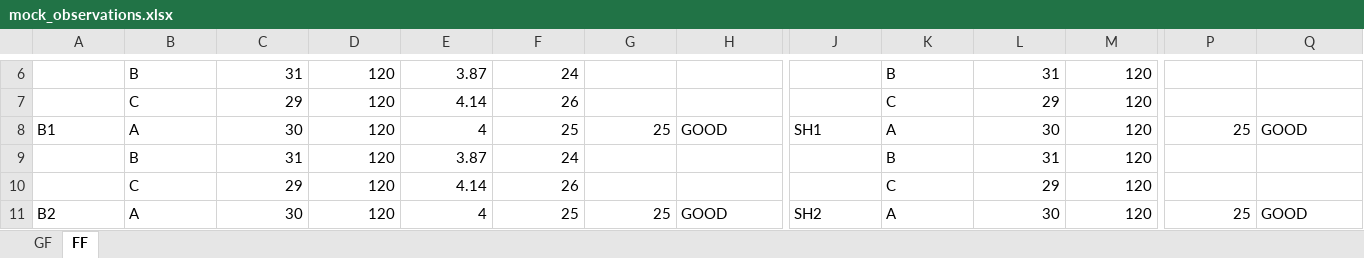
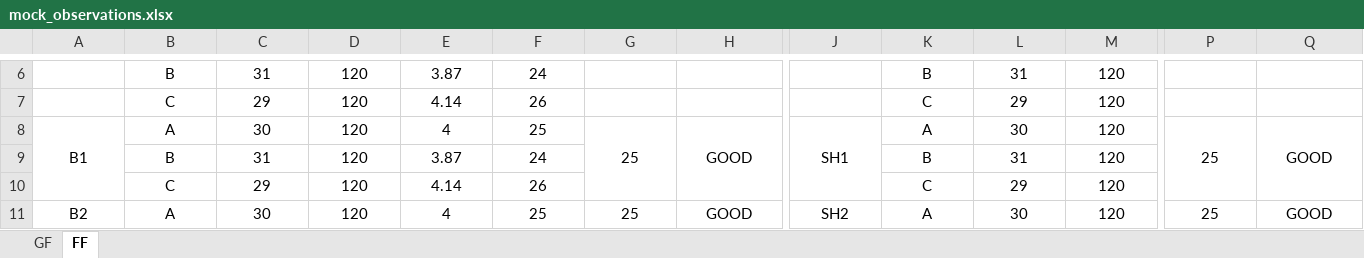
Before and after one commit to BokuNo034Sama/DDT-Project, an Excel workbook: mock_observations.xlsx, sheet FF, drawn as a sheet; only a part is shown, gaps mark what is left out; values as stored, in another font and other column widths than the file's, no borders; the diff covers the shown part only; the diff names each change by its address in the sheet, - before the commit and + after, or states it on an @@ line.

```diff
--- a/mock_observations.xlsx (sheet FF)
+++ b/mock_observations.xlsx (sheet FF)
-B6:B7 alignment: left
+B6:B7 alignment: center
-C6:F7 alignment: right
+C6:F7 alignment: center
-K6:K7 alignment: left
+K6:K7 alignment: center
-L6:M7 alignment: right
+L6:M7 alignment: center
-A8:B8 alignment: left
+A8:B8 alignment: center
+A8:A10 merged
-C8:G8 alignment: right
+C8:G8 alignment: center
+G8:G10 merged
-H8 alignment: left
+H8 alignment: center
+H8:H10 merged
-J8:K8 alignment: left
+J8:K8 alignment: center
+J8:J10 merged
-L8:P8 alignment: right
+L8:P8 alignment: center
+P8:P10 merged
-Q8 alignment: left
+Q8 alignment: center
+Q8:Q10 merged
-B9:B10 alignment: left
+B9:B10 alignment: center
-C9:F10 alignment: right
+C9:F10 alignment: center
-K9:K10 alignment: left
+K9:K10 alignment: center
-L9:M10 alignment: right
+L9:M10 alignment: center
-A11:B11 alignment: left
+A11:B11 alignment: center
+A11:A13 merged
-C11:G11 alignment: right
+C11:G11 alignment: center
+G11:G13 merged
-H11 alignment: left
+H11 alignment: center
+H11:H13 merged
-J11:K11 alignment: left
+J11:K11 alignment: center
+J11:J13 merged
-L11:P11 alignment: right
+L11:P11 alignment: center
+P11:P13 merged
-Q11 alignment: left
+Q11 alignment: center
+Q11:Q13 merged
```
Also changed, not shown: cell formats and merged cells elsewhere in this sheet, sheet GF, 14 other files.
